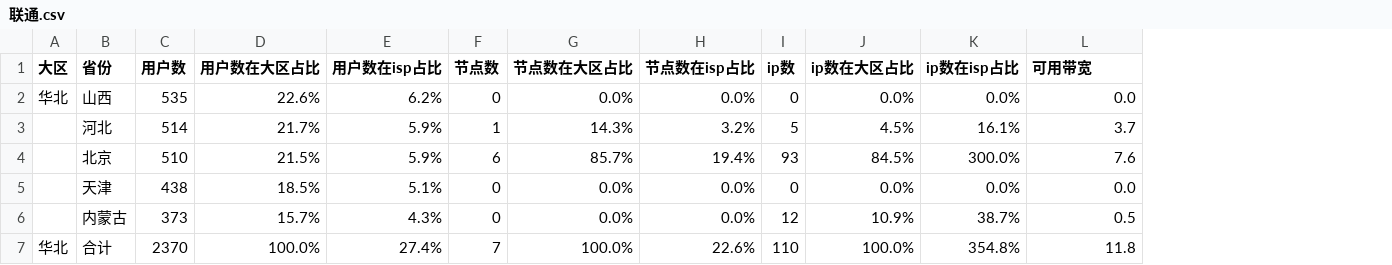
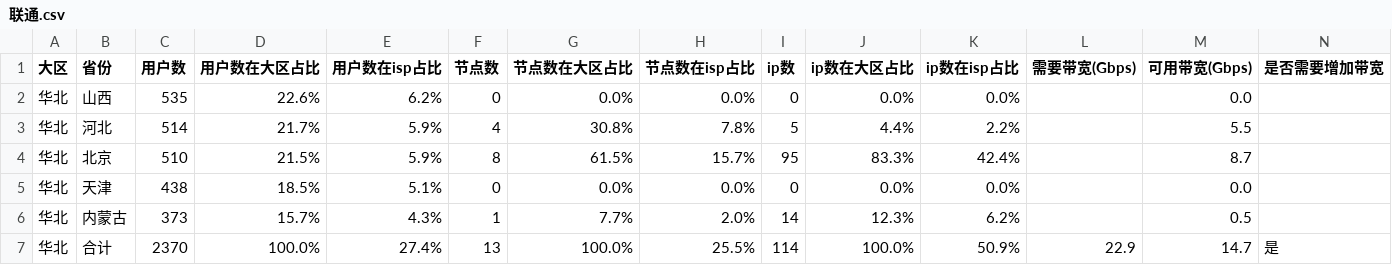
Before and after one commit to felix-001/qvs-tools, a CSV file: area-not-cover/联通.csv, drawn as a sheet; only a part is shown; addresses are those after the commit; the diff covers the shown part only; the diff names each change by its address in the sheet, - before the commit and + after, or states it on an @@ line.

```diff
--- a/area-not-cover/联通.csv
+++ b/area-not-cover/联通.csv
+column L (需要带宽(Gbps)), row 7: 22.9
+column N (是否需要增加带宽), row 7: 是
-M1: 可用带宽
+M1: 可用带宽(Gbps)
-A3:A6 (大区): (empty)
+A3:A6 (大区): 华北
-F3 (节点数): 1
+F3 (节点数): 4
-G3 (节点数在大区占比): 14.3%
+G3 (节点数在大区占比): 30.8%
-H3 (节点数在isp占比): 3.2%
+H3 (节点数在isp占比): 7.8%
-J3 (ip数在大区占比): 4.5%
+J3 (ip数在大区占比): 4.4%
-K3 (ip数在isp占比): 16.1%
+K3 (ip数在isp占比): 2.2%
-M3 (可用带宽(Gbps)): 3.7
+M3 (可用带宽(Gbps)): 5.5
-F4 (节点数): 6
+F4 (节点数): 8
-G4 (节点数在大区占比): 85.7%
+G4 (节点数在大区占比): 61.5%
-H4 (节点数在isp占比): 19.4%
+H4 (节点数在isp占比): 15.7%
-I4 (ip数): 93
+I4 (ip数): 95
-J4 (ip数在大区占比): 84.5%
+J4 (ip数在大区占比): 83.3%
-K4 (ip数在isp占比): 300.0%
+K4 (ip数在isp占比): 42.4%
-M4 (可用带宽(Gbps)): 7.6
+M4 (可用带宽(Gbps)): 8.7
-F6 (节点数): 0
+F6 (节点数): 1
-G6 (节点数在大区占比): 0.0%
+G6 (节点数在大区占比): 7.7%
-H6 (节点数在isp占比): 0.0%
+H6 (节点数在isp占比): 2.0%
-I6 (ip数): 12
+I6 (ip数): 14
-J6 (ip数在大区占比): 10.9%
+J6 (ip数在大区占比): 12.3%
-K6 (ip数在isp占比): 38.7%
+K6 (ip数在isp占比): 6.2%
-F7 (节点数): 7
+F7 (节点数): 13
-H7 (节点数在isp占比): 22.6%
+H7 (节点数在isp占比): 25.5%
-I7 (ip数): 110
+I7 (ip数): 114
-K7 (ip数在isp占比): 354.8%
+K7 (ip数在isp占比): 50.9%
-M7 (可用带宽(Gbps)): 11.8
+M7 (可用带宽(Gbps)): 14.7
```
Also changed, not shown: 119 edited cells elsewhere in this file, area-not-cover/电信.csv, area-not-cover/移动.csv, 3 other files.
